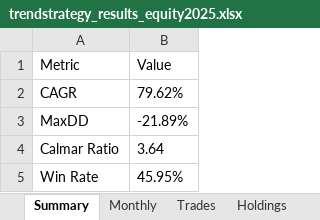
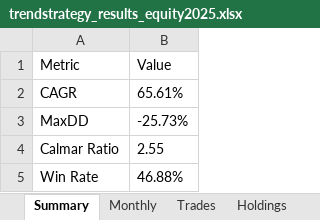
Before and after one commit to lij1017-cmd/main, an Excel workbook: trendstrategy_results_equity2025.xlsx, sheet Summary, drawn as a sheet; values as stored, in another font and other column widths than the file's, no borders; the diff names each change by its address in the sheet, - before the commit and + after, or states it on an @@ line.

```diff
--- a/trendstrategy_results_equity2025.xlsx (sheet Summary)
+++ b/trendstrategy_results_equity2025.xlsx (sheet Summary)
-B2 (Value): 79.62%
+B2 (Value): 65.61%
-B3 (Value): -21.89%
+B3 (Value): -25.73%
-B4 (Value): 3.64
+B4 (Value): 2.55
-B5 (Value): 45.95%
+B5 (Value): 46.88%
```
Also changed, not shown: sheet Holdings, sheet Equity_Curve, sheet Trades, sheet Monthly, 2 other files.
